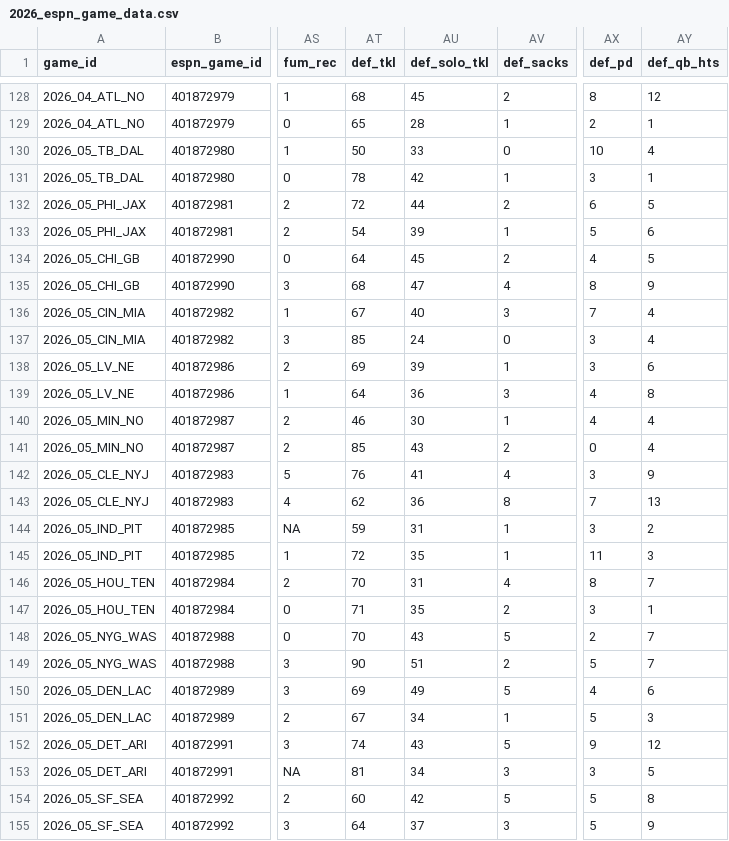
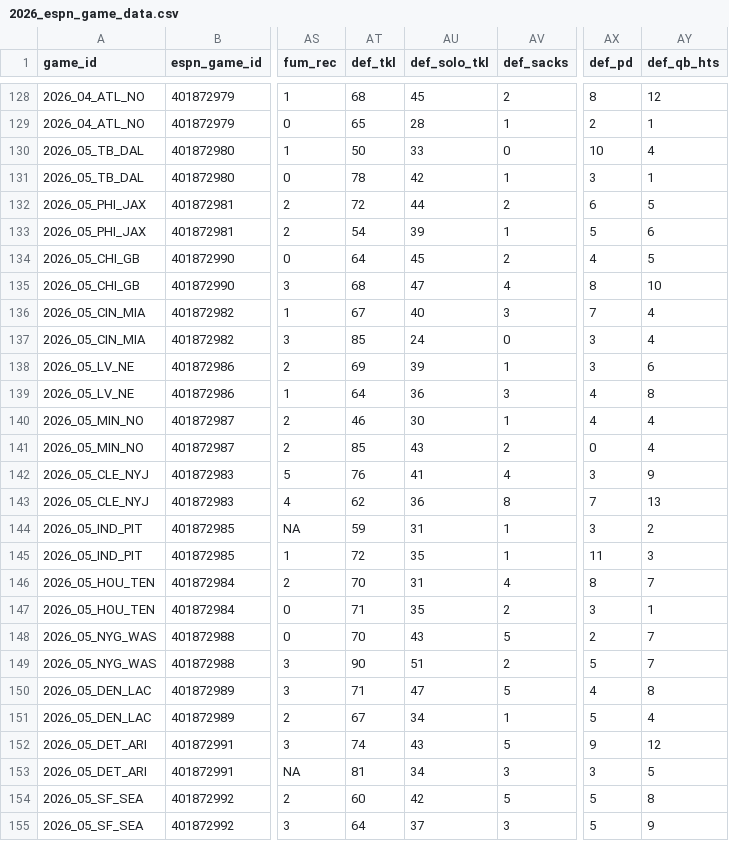
Before and after one commit to josephjefe/ESPN-Game-Data, a CSV file: Data/2026_espn_game_data.csv, drawn as a sheet; only a part is shown, gaps mark what is left out; the diff names each change by its address in the sheet, - before the commit and + after, or states it on an @@ line.

```diff
--- a/Data/2026_espn_game_data.csv
+++ b/Data/2026_espn_game_data.csv
-AY135 (def_qb_hts): 9
+AY135 (def_qb_hts): 10
-AT150 (def_tkl): 69
+AT150 (def_tkl): 71
-AU150 (def_solo_tkl): 49
+AU150 (def_solo_tkl): 47
-AY150 (def_qb_hts): 6
+AY150 (def_qb_hts): 8
-AY151 (def_qb_hts): 3
+AY151 (def_qb_hts): 4
```
